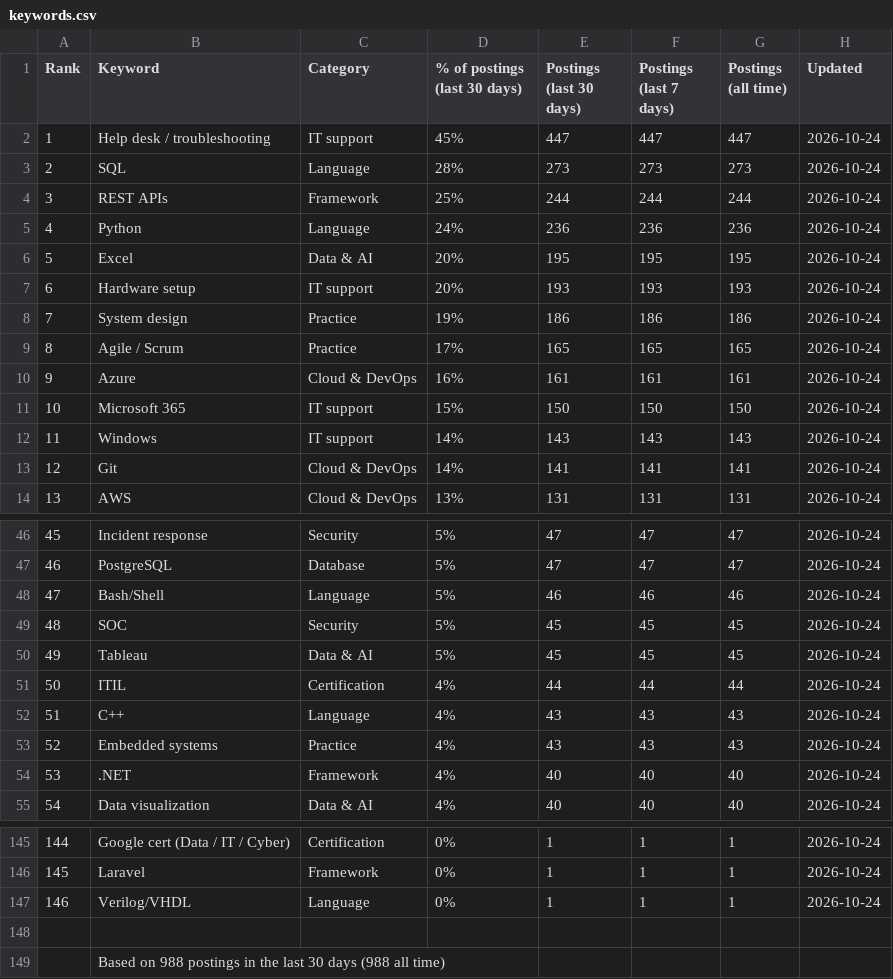
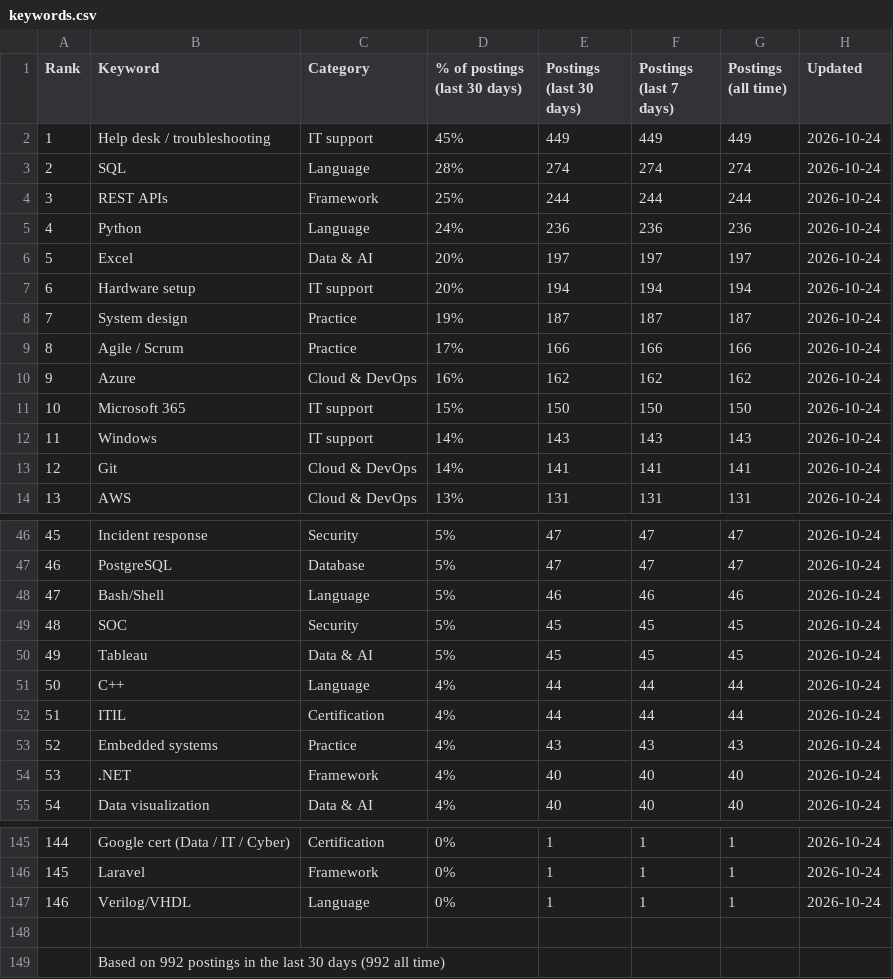
Before and after one commit to sagarh12/canada-jobs-feed, a CSV file: feed/keywords.csv, drawn as a sheet; only a part is shown, gaps mark what is left out; the diff covers the shown part only.

```diff
--- a/feed/keywords.csv
+++ b/feed/keywords.csv
@@ -1,11 +1,11 @@
 Rank,Keyword,Category,% of postings (last 30 days),Postings (last 30 days),Postings (last 7 days),Postings (all time),Updated
-1,Help desk / troubleshooting,IT support,45%,447,447,447,2026-10-24
-2,SQL,Language,28%,273,273,273,2026-10-24
+1,Help desk / troubleshooting,IT support,45%,449,449,449,2026-10-24
+2,SQL,Language,28%,274,274,274,2026-10-24
 3,REST APIs,Framework,25%,244,244,244,2026-10-24
 4,Python,Language,24%,236,236,236,2026-10-24
-5,Excel,Data & AI,20%,195,195,195,2026-10-24
-6,Hardware setup,IT support,20%,193,193,193,2026-10-24
-7,System design,Practice,19%,186,186,186,2026-10-24
-8,Agile / Scrum,Practice,17%,165,165,165,2026-10-24
-9,Azure,Cloud & DevOps,16%,161,161,161,2026-10-24
+5,Excel,Data & AI,20%,197,197,197,2026-10-24
+6,Hardware setup,IT support,20%,194,194,194,2026-10-24
+7,System design,Practice,19%,187,187,187,2026-10-24
+8,Agile / Scrum,Practice,17%,166,166,166,2026-10-24
+9,Azure,Cloud & DevOps,16%,162,162,162,2026-10-24
 10,Microsoft 365,IT support,15%,150,150,150,2026-10-24
@@ -50,4 +50,4 @@ Rank,Keyword,Category,% of postings (last 30 days),Postings (last 30 days),Posti
 49,Tableau,Data & AI,5%,45,45,45,2026-10-24
-50,ITIL,Certification,4%,44,44,44,2026-10-24
-51,C++,Language,4%,43,43,43,2026-10-24
+50,C++,Language,4%,44,44,44,2026-10-24
+51,ITIL,Certification,4%,44,44,44,2026-10-24
 52,Embedded systems,Practice,4%,43,43,43,2026-10-24
@@ -148,2 +148,2 @@ Rank,Keyword,Category,% of postings (last 30 days),Postings (last 30 days),Posti
 
-,Based on 988 postings in the last 30 days (988 all time)
+,Based on 992 postings in the last 30 days (992 all time)
```
Also changed, not shown: 33 edited cells elsewhere in this file, 3 other files.
